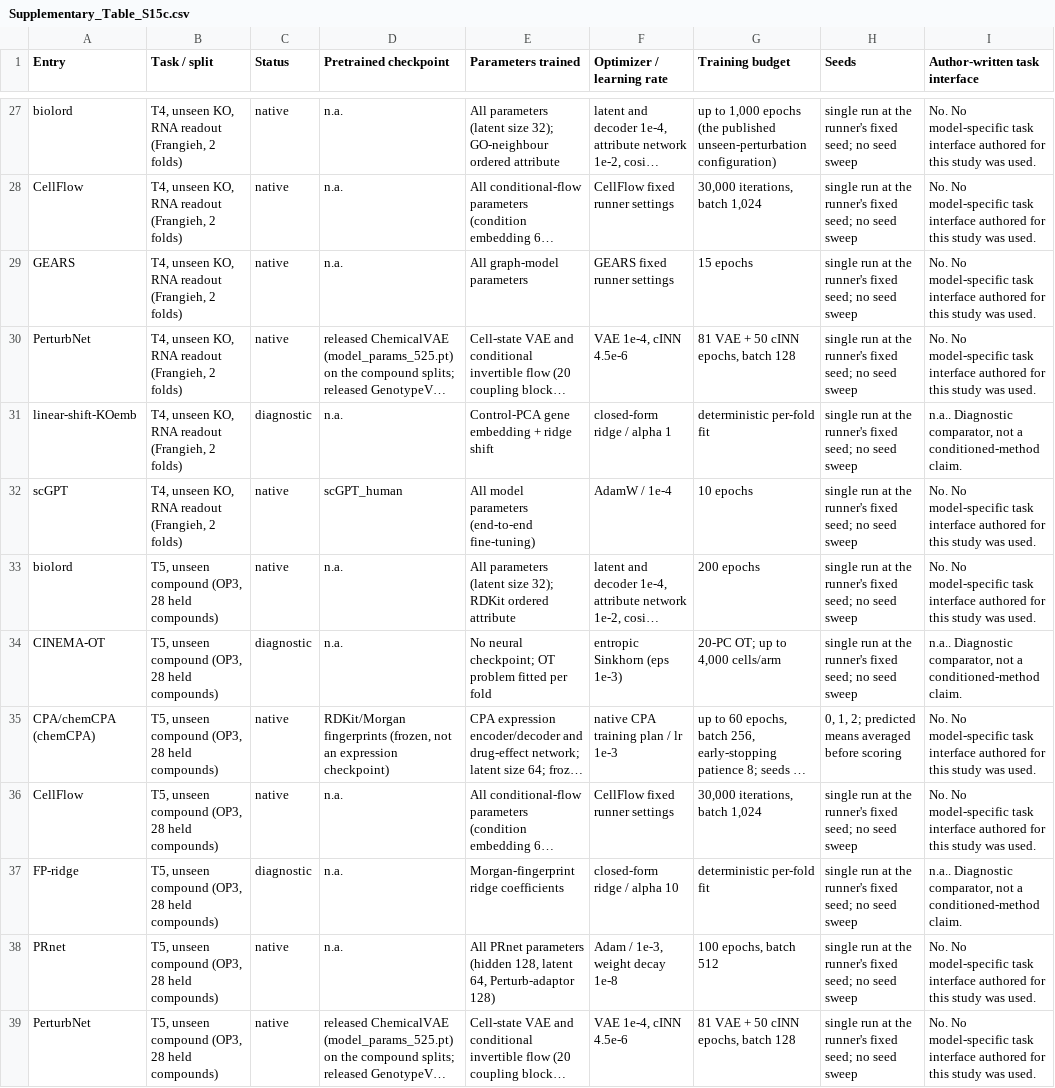
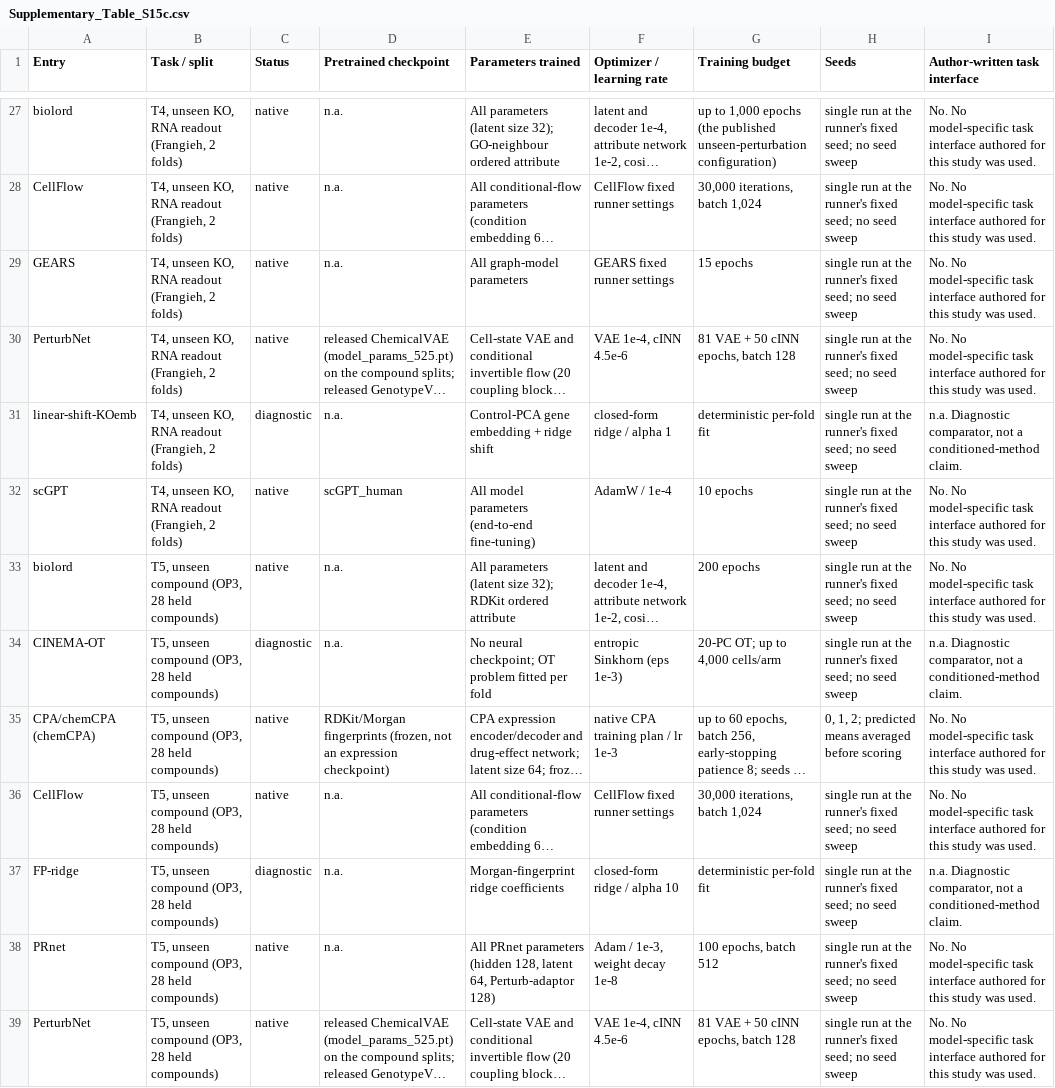
Before and after one commit to Chan-Hee/ivcbench, a CSV file: results/_paper/supplementary_tables/Supplementary_Table_S15c.csv, drawn as a sheet; only a part is shown, gaps mark what is left out; long unchanged cells end in …; the diff covers the shown part only; the diff names each change by its address in the sheet, - before the commit and + after, or states it on an @@ line.

```diff
--- a/results/_paper/supplementary_tables/Supplementary_Table_S15c.csv
+++ b/results/_paper/supplementary_tables/Supplementary_Table_S15c.csv
-I31 (Author-written task interface): n.a.. Diagnostic comparator,…
+I31 (Author-written task interface): n.a. Diagnostic comparator,…
-I34 (Author-written task interface): n.a.. Diagnostic comparator,…
+I34 (Author-written task interface): n.a. Diagnostic comparator,…
-I37 (Author-written task interface): n.a.. Diagnostic comparator,…
+I37 (Author-written task interface): n.a. Diagnostic comparator,…
```
Also changed, not shown: 3 edited cells elsewhere in this file, results/_paper/supplementary_tables/Supplementary_Table_S2.csv, 8 other files.
